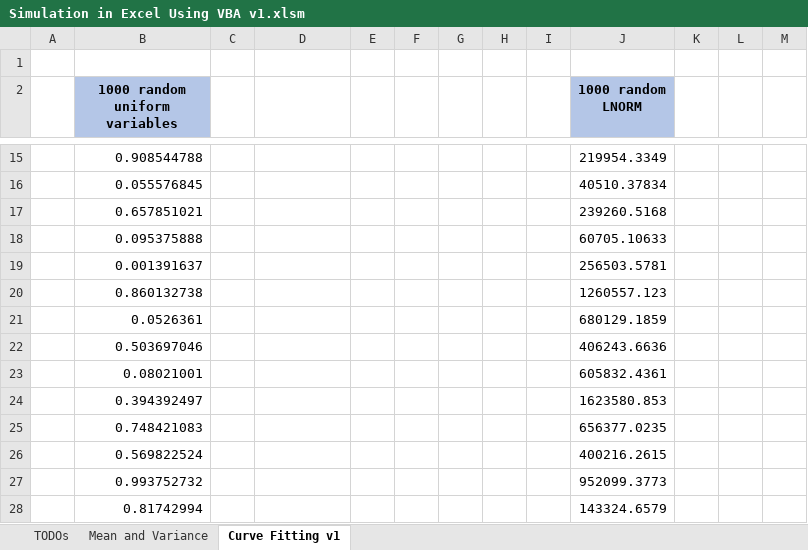
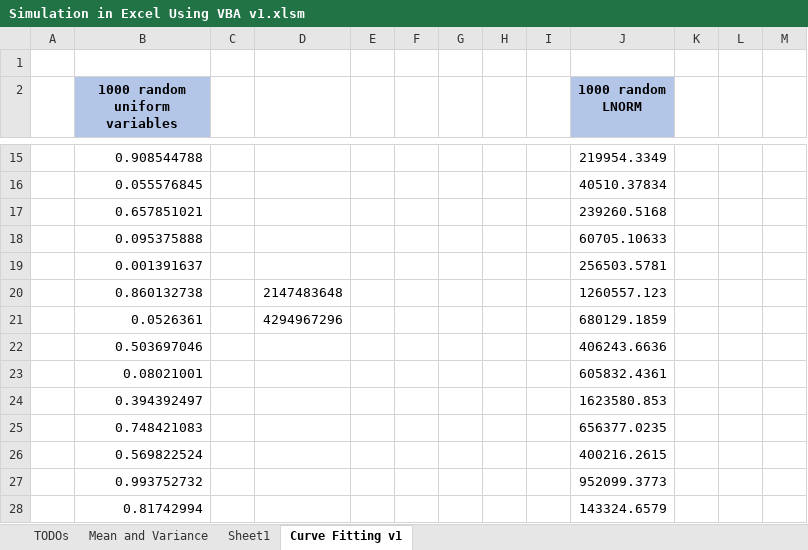
Before and after one commit to adamleerich/xlstats, an Excel workbook: excel/Simulation in Excel Using VBA v1.xlsm, sheet Curve Fitting v1, drawn as a sheet; only a part is shown, gaps mark what is left out; values as stored, in another font and other column widths than the file's, no borders; the diff names each change by its address in the sheet, - before the commit and + after, or states it on an @@ line.

```diff
--- a/excel/Simulation in Excel Using VBA v1.xlsm (sheet Curve Fitting v1)
+++ b/excel/Simulation in Excel Using VBA v1.xlsm (sheet Curve Fitting v1)
+sheet tab: Sheet1
-D20: (empty)
+D20: 2147483648
-D21: (empty)
+D21: 4294967296
```
Also changed, not shown: 8 other files.
